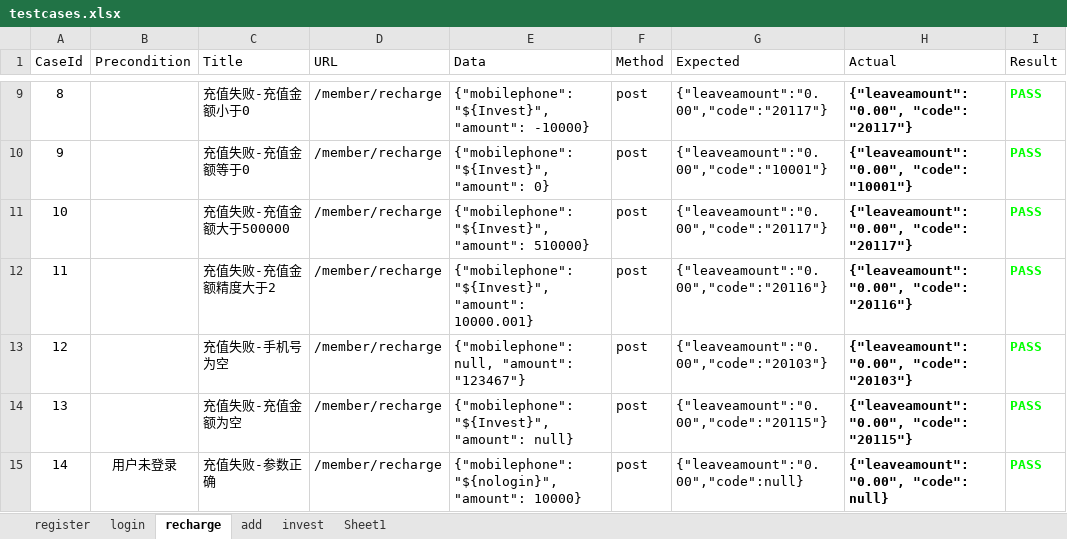
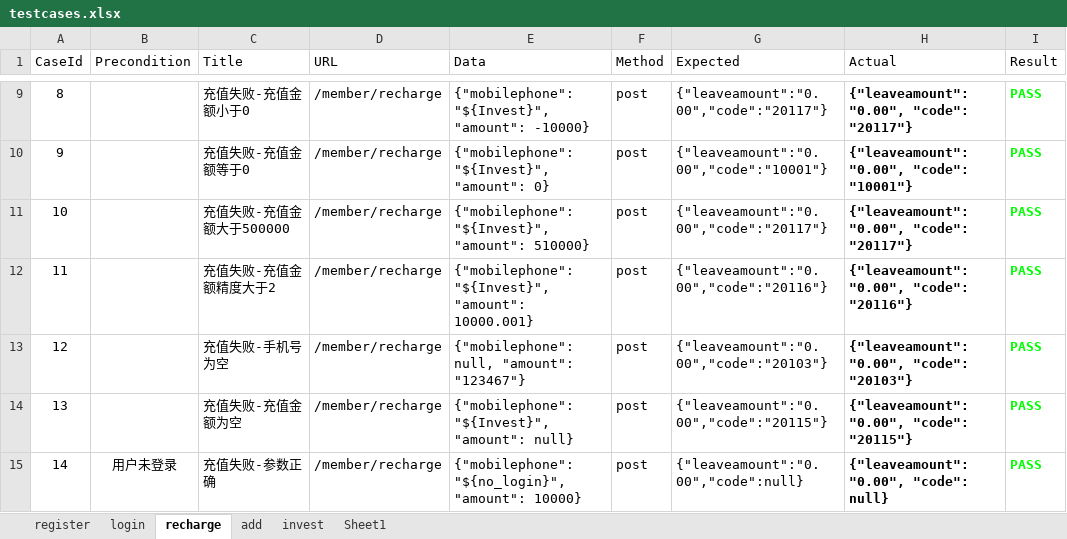
Before and after one commit to 13691579846/LoanApiAutoTest, an Excel workbook: data/testcases.xlsx, sheet recharge, drawn as a sheet; only a part is shown, gaps mark what is left out; values as stored, in another font and other column widths than the file's, no borders; the diff names each change by its address in the sheet, - before the commit and + after, or states it on an @@ line.

```diff
--- a/data/testcases.xlsx (sheet recharge)
+++ b/data/testcases.xlsx (sheet recharge)
-E15 (Data): {"mobilephone": "${nologin}", "amount": 10000}
+E15 (Data): {"mobilephone": "${no_login}", "amount": 10000}
```
Also changed, not shown: sheet invest, sheet Sheet1, 15 other files.
